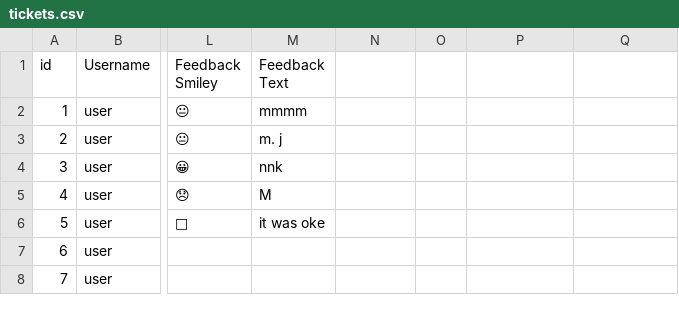
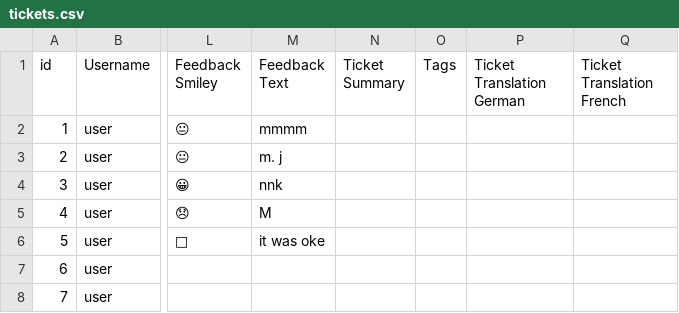
Before and after one commit to esadalicina/Part2--Towards-an-Interactive-and-Explainable-Ticketing-Systems-Leveraging-LLMs, a CSV file: Data/tickets.csv, drawn as a sheet; only a part is shown, gaps mark what is left out; the diff names each change by its address in the sheet, - before the commit and + after, or states it on an @@ line.

```diff
--- a/Data/tickets.csv
+++ b/Data/tickets.csv
-N1: (empty)
+N1: Ticket Summary
-O1: (empty)
+O1: Tags
-P1: (empty)
+P1: Ticket Translation German
-Q1: (empty)
+Q1: Ticket Translation French
```
Also changed, not shown: 5 other files.
